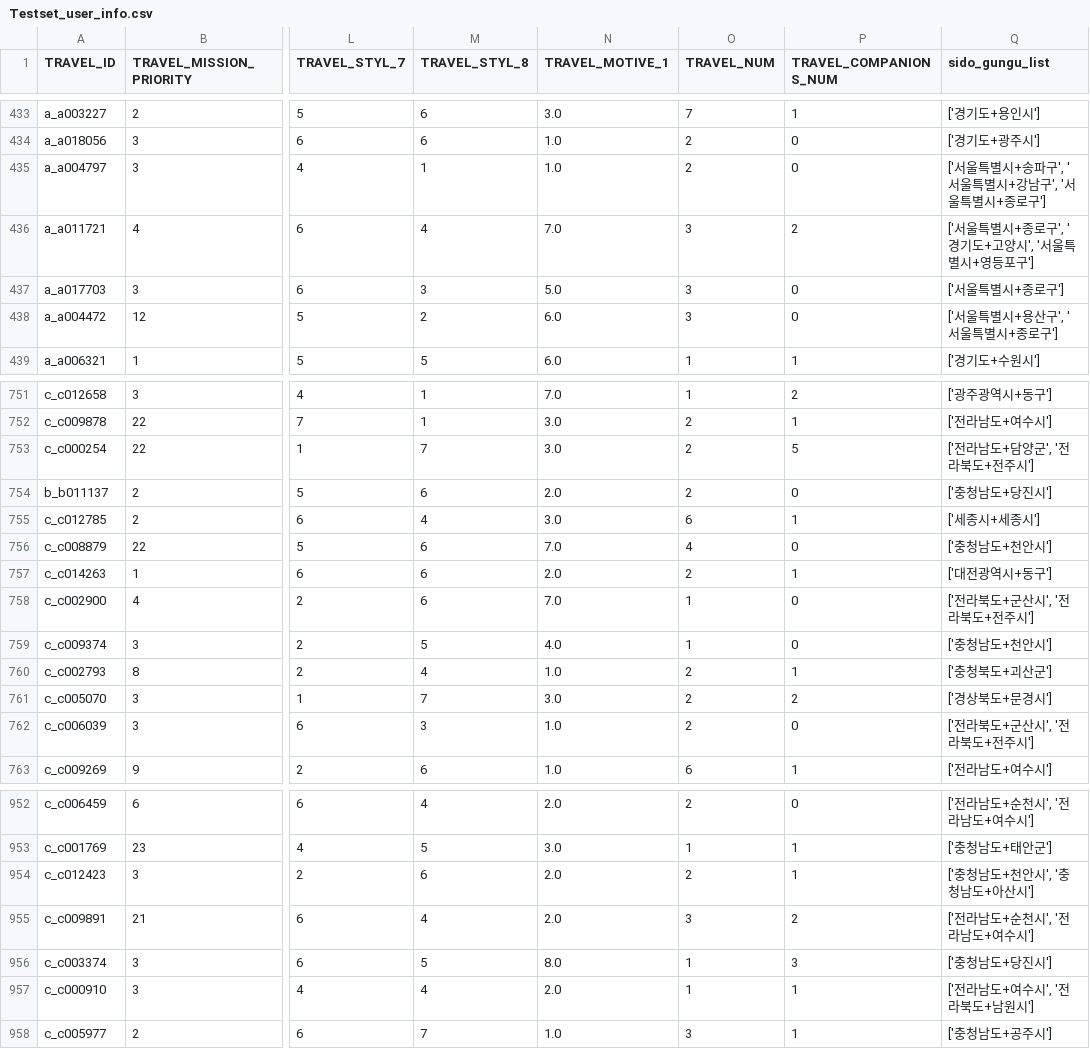
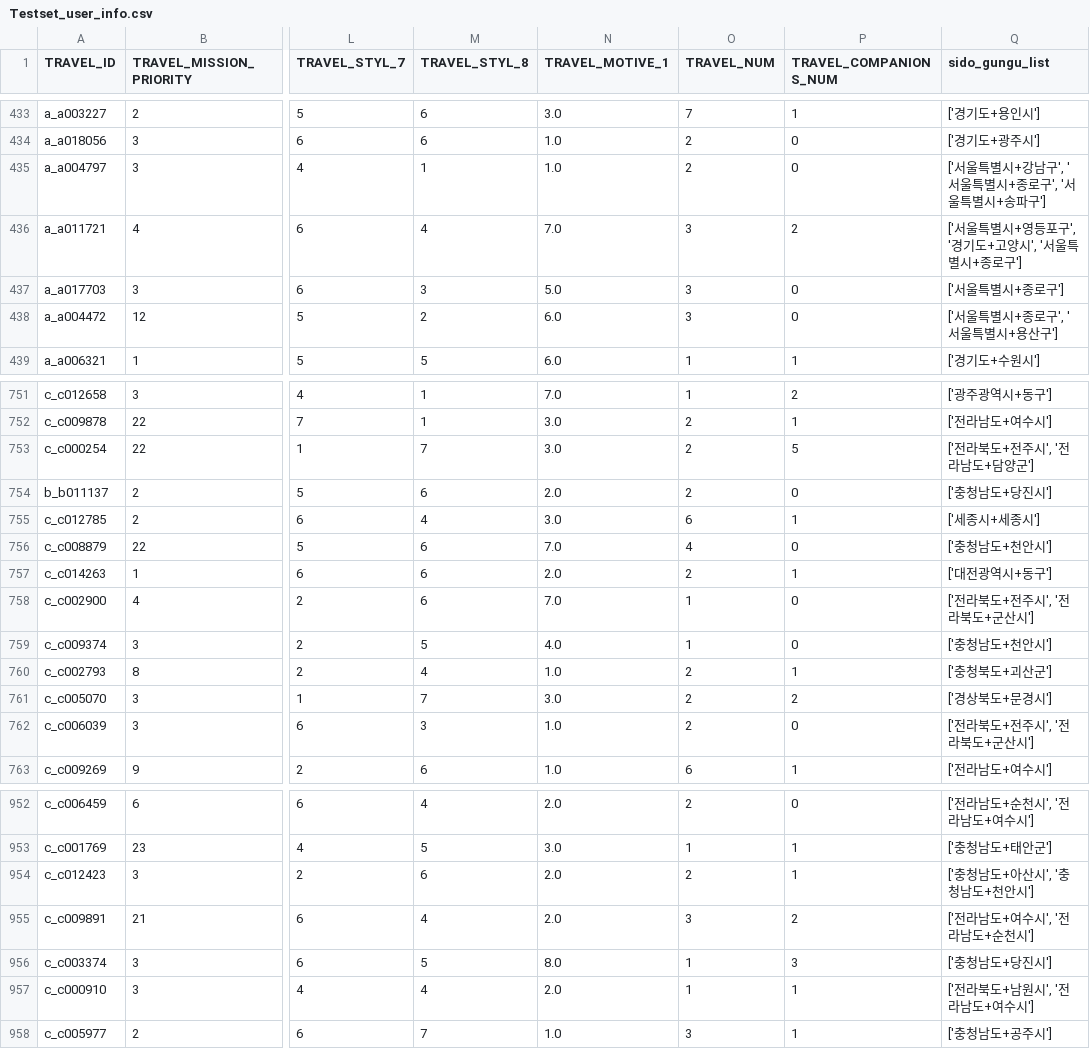
Before and after one commit to KTB-15/TripPopAI, a CSV file: data/Testset_user_info.csv, drawn as a sheet; only a part is shown, gaps mark what is left out; the diff covers the shown part only; the diff names each change by its address in the sheet, - before the commit and + after, or states it on an @@ line.

```diff
--- a/data/Testset_user_info.csv
+++ b/data/Testset_user_info.csv
-Q435 (sido_gungu_list): ['서울특별시+송파구', '서울특별시+강남구', '서울특별시+종로구']
+Q435 (sido_gungu_list): ['서울특별시+강남구', '서울특별시+종로구', '서울특별시+송파구']
-Q436 (sido_gungu_list): ['서울특별시+종로구', '경기도+고양시', '서울특별시+영등포구']
+Q436 (sido_gungu_list): ['서울특별시+영등포구', '경기도+고양시', '서울특별시+종로구']
-Q438 (sido_gungu_list): ['서울특별시+용산구', '서울특별시+종로구']
+Q438 (sido_gungu_list): ['서울특별시+종로구', '서울특별시+용산구']
-Q753 (sido_gungu_list): ['전라남도+담양군', '전라북도+전주시']
+Q753 (sido_gungu_list): ['전라북도+전주시', '전라남도+담양군']
-Q758 (sido_gungu_list): ['전라북도+군산시', '전라북도+전주시']
+Q758 (sido_gungu_list): ['전라북도+전주시', '전라북도+군산시']
-Q762 (sido_gungu_list): ['전라북도+군산시', '전라북도+전주시']
+Q762 (sido_gungu_list): ['전라북도+전주시', '전라북도+군산시']
-Q954 (sido_gungu_list): ['충청남도+천안시', '충청남도+아산시']
+Q954 (sido_gungu_list): ['충청남도+아산시', '충청남도+천안시']
-Q955 (sido_gungu_list): ['전라남도+순천시', '전라남도+여수시']
+Q955 (sido_gungu_list): ['전라남도+여수시', '전라남도+순천시']
-Q957 (sido_gungu_list): ['전라남도+여수시', '전라북도+남원시']
+Q957 (sido_gungu_list): ['전라북도+남원시', '전라남도+여수시']
```
Also changed, not shown: 95 edited cells elsewhere in this file, catboost_info/time_left.tsv, data/Testset_OUTPUT.csv, 13 other files.
